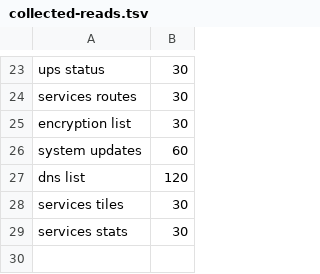
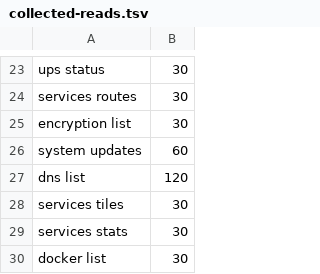
Before and after one commit to hobnix/server, a TSV file: scripts/lib/collected-reads.tsv, drawn as a sheet; only a part is shown, gaps mark what is left out.

```diff
--- a/scripts/lib/collected-reads.tsv
+++ b/scripts/lib/collected-reads.tsv
@@ -29 +29,2 @@ services tiles	30
 services stats	30
+docker list	30
```
Also changed, not shown: scripts/lib/capabilities.tsv, scripts/lib/i18n/de.tsv, 18 other files.
